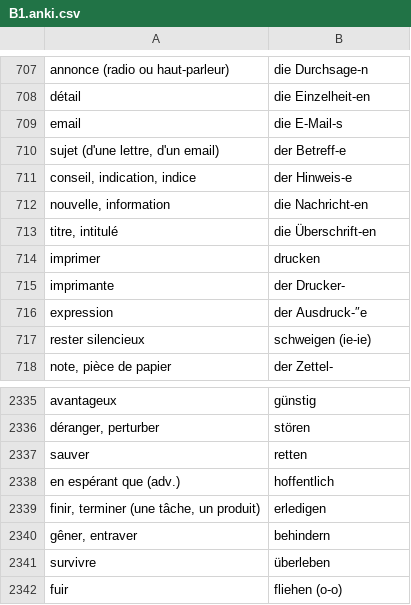
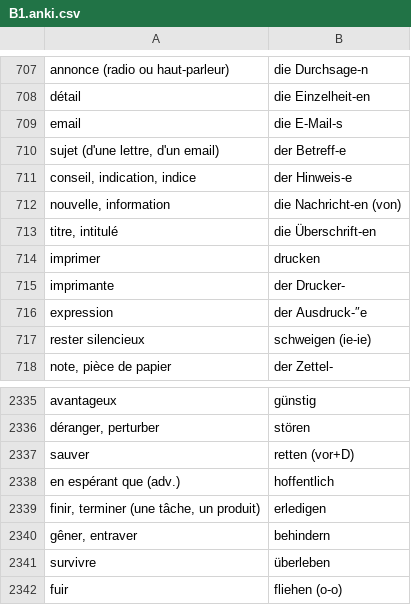
Before and after one commit to alexn11/anki-listes, a CSV file: B1.anki.csv, drawn as a sheet; only a part is shown, gaps mark what is left out.

```diff
--- a/B1.anki.csv
+++ b/B1.anki.csv
@@ -711,3 +711,3 @@ sujet (d'une lettre, d'un email);der Betreff-e
 conseil, indication, indice;der Hinweis-e
-nouvelle, information;die Nachricht-en
+nouvelle, information;die Nachricht-en (von)
 titre, intitulé;die Überschrift-en
@@ -2336,3 +2336,3 @@ avantageux;günstig
 déranger, perturber;stören
-sauver;retten
+sauver;retten (vor+D)
 en espérant que (adv.);hoffentlich
```
Also changed, not shown: worter-liste-decks.anki.csv.
